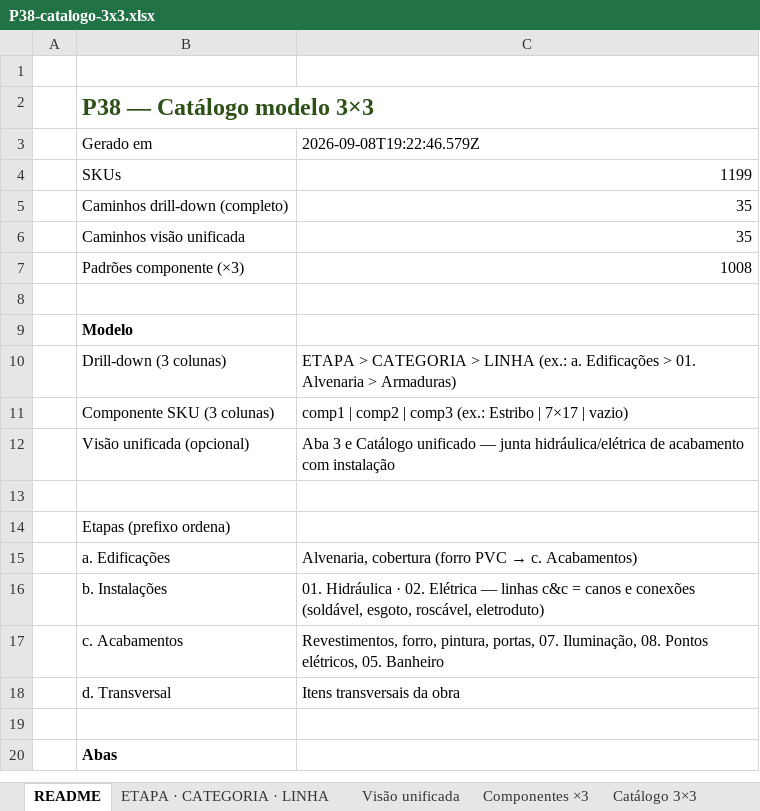
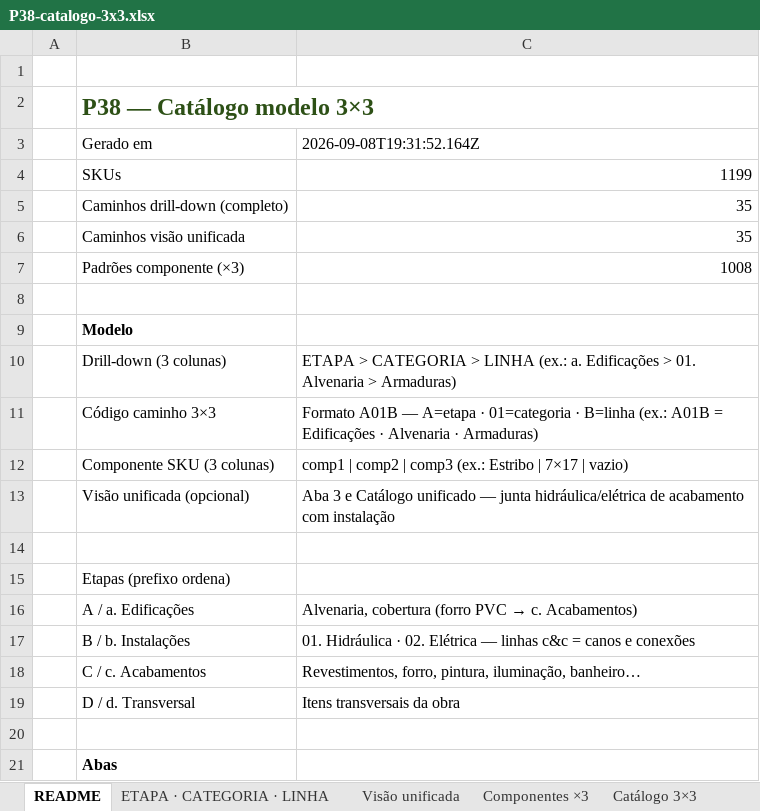
Before and after one commit to joaoandreriberopacheco-netizen/P38-ERP, an Excel workbook: docs/exports/P38-catalogo-3x3.xlsx, sheet README, drawn as a sheet; only a part is shown; values as stored, in another font and other column widths than the file's, no borders; removed rows and columns are numbered as before the commit, all else as after; the diff names each change by its address in the sheet, - before the commit and + after, or states it on an @@ line.

```diff
--- a/docs/exports/P38-catalogo-3x3.xlsx (sheet README)
+++ b/docs/exports/P38-catalogo-3x3.xlsx (sheet README)
-C3: 2026-09-08T19:22:46.579Z
+C3: 2026-09-08T19:31:52.164Z
+row 11:  | Código caminho 3×3 | Formato A01B — A=etapa · 01=categoria · B=linha (ex.: A01B = Edificações · Alvenaria · Armaduras)
-B16: a. Edificações
+B16: A / a. Edificações
-B17: b. Instalações
+B17: B / b. Instalações
-C17: …e conexões (soldável, esgoto, roscável, eletroduto)
+C17: …e conexões
-row 17:  | c. Acabamentos | Revestimentos, forro, pintura, portas, 07. Iluminação, 08. Pontos elétricos, 05. Banheiro
+row 18:  | C / c. Acabamentos | Revestimentos, forro, pintura, iluminação, banheiro…
-B19: d. Transversal
+B19: D / d. Transversal
```
Also changed, not shown: sheet Pivot — metadados, sheet Visão unificada, sheet ETAPA · CATEGORIA · LINHA, sheet Catálogo unificado, sheet Catálogo 3×3, 2 other files.
